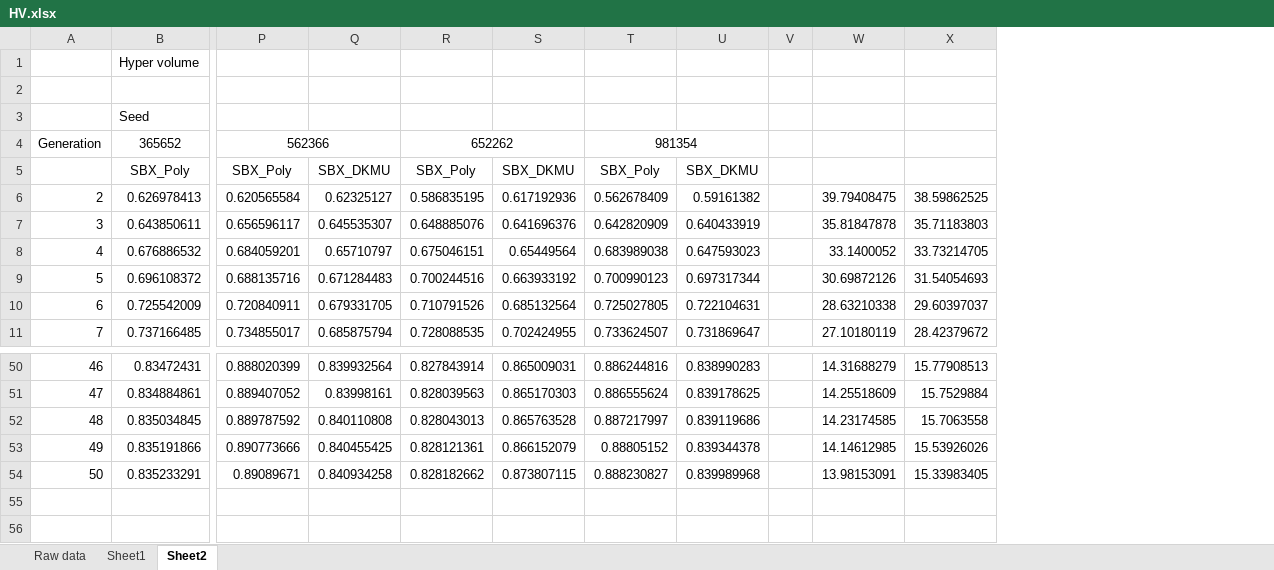
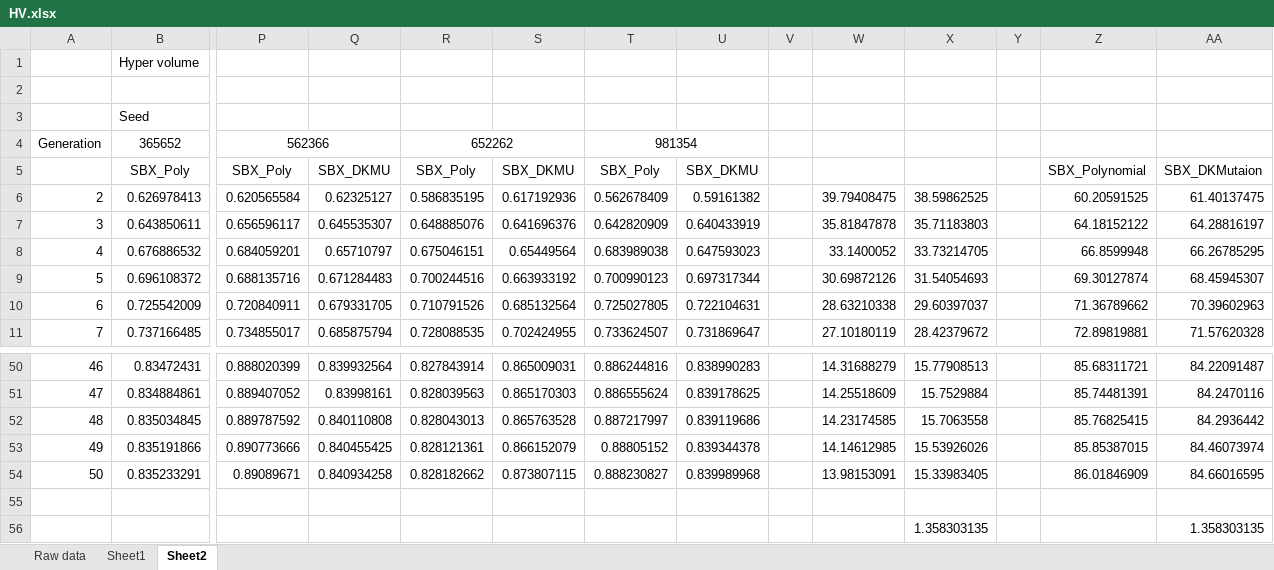
Before and after one commit to shaikatcse/EnergyPLANDomainKnowledgeEAStep1, an Excel workbook: Results/HV.xlsx, sheet Sheet2, drawn as a sheet; only a part is shown, gaps mark what is left out; values as stored, in another font and other column widths than the file's, no borders; charts and pictures not drawn; rows hold the shown columns only; the diff names each change by its address in the sheet, - before the commit and + after, or states it on an @@ line.

Commit message:
Some summarization of results

```diff
--- a/Results/HV.xlsx (sheet Sheet2)
+++ b/Results/HV.xlsx (sheet Sheet2)
+column Y, empty
+column Z, rows 5-11: SBX_Polynomial | 60.20591525 | 64.18152122 | 66.8599948 | 69.30127874 | 71.36789662 | 72.89819881; rows 50-54: 85.68311721 | 85.74481391 | 85.76825415 | 85.85387015 | 86.01846909
+column AA, rows 5-11: SBX_DKMutaion | 61.40137475 | 64.28816197 | 66.26785295 | 68.45945307 | 70.39602963 | 71.57620328; rows 50-54: 84.22091487 | 84.2470116 | 84.2936442 | 84.46073974 | 84.66016595
+row 55: (empty)
+row 56:  |  |  |  |  |  |  |  |  |  | 1.358303135 |  |  | 1.358303135
```
Also changed, not shown: charts or pictures, Results/Summarized Result.xlsx, 5 other files.
